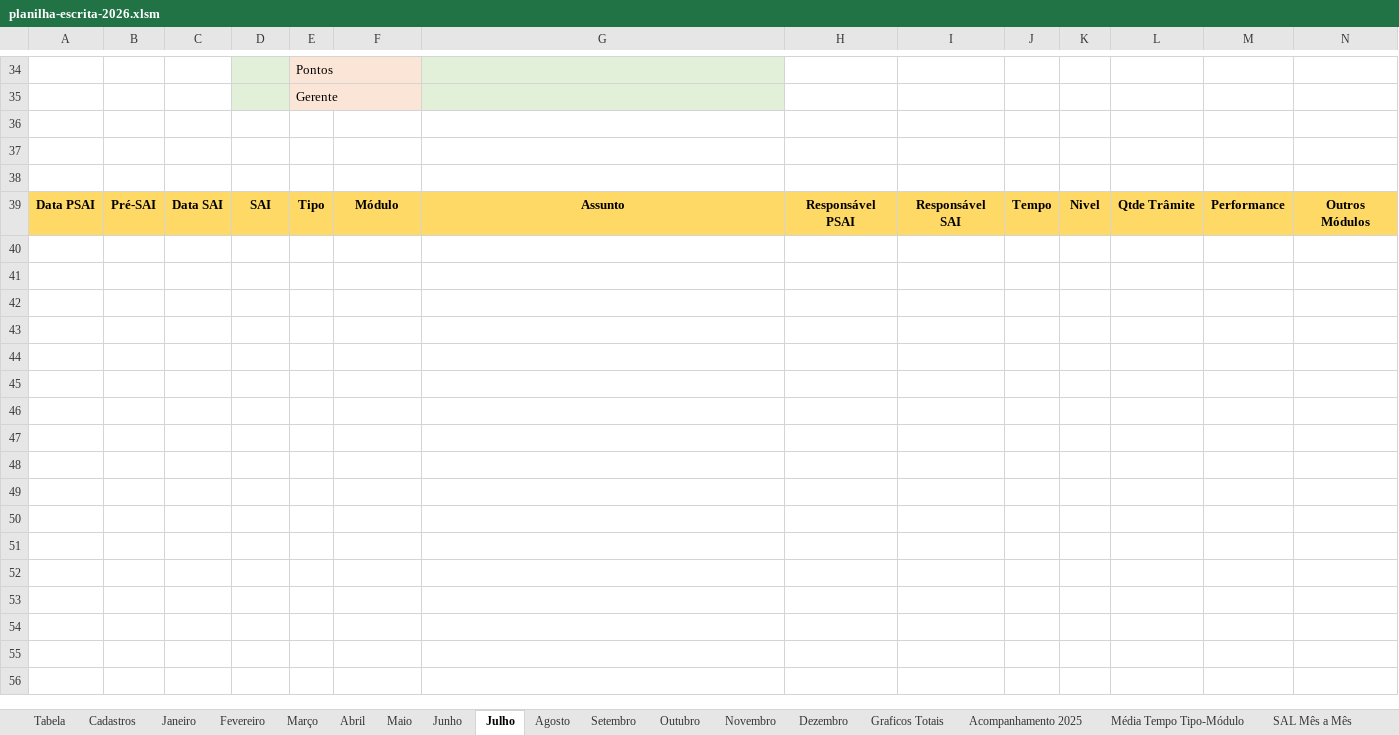
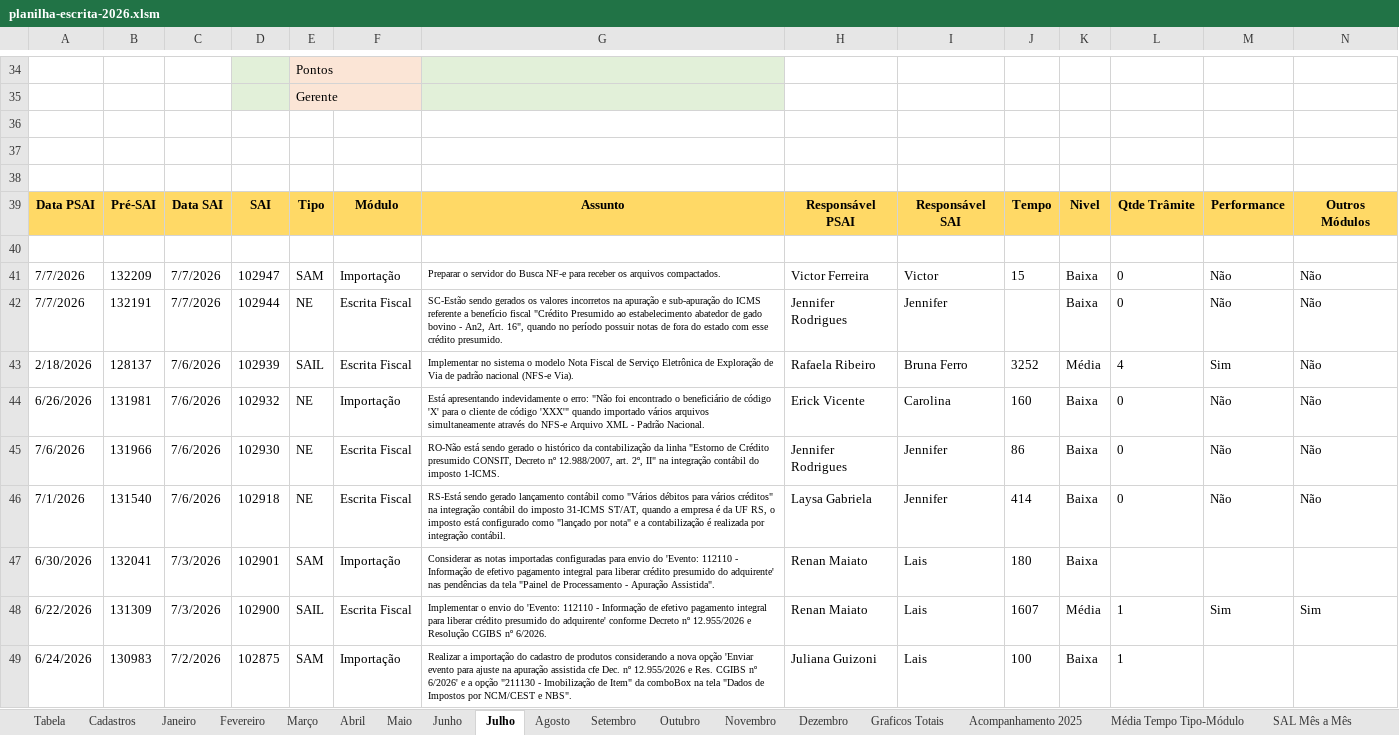
Before and after one commit to RichardsonCorreiaTR/DashboardEscrita, an Excel workbook: data/planilha-escrita-2026.xlsm, sheet Julho, drawn as a sheet; only a part is shown, gaps mark what is left out; values as stored, in another font and other column widths than the file's, no borders; charts and pictures not drawn; rows hold the shown columns only; the diff covers the shown part only; the diff names each change by its address in the sheet, - before the commit and + after, or states it on an @@ line.

```diff
--- a/data/planilha-escrita-2026.xlsm (sheet Julho)
+++ b/data/planilha-escrita-2026.xlsm (sheet Julho)
+row 40: (empty)
+row 41: 7/7/2026 | 132209 | 7/7/2026 | 102947 | SAM | Importação | Preparar o servidor do Busca NF-e para receber os arquivos compactados. | Victor Ferreira | Victor | 15 | Baixa | 0 | Não | Não
+row 42: 7/7/2026 | 132191 | 7/7/2026 | 102944 | NE | Escrita Fiscal | SC-Estão sendo gerados os valores incorretos na apuração e sub-apuração do ICMS referente a benefício fiscal "Crédito Presumido ao estabelecimento abatedor de gado bovino - An2, Art. 16", quando no período possuir notas de fora do estado com esse crédito presumido. | Jennifer Rodrigues | Jennifer |  | Baixa | 0 | Não | Não
+row 43: 2/18/2026 | 128137 | 7/6/2026 | 102939 | SAIL | Escrita Fiscal | Implementar no sistema o modelo Nota Fiscal de Serviço Eletrônica de Exploração de Via de padrão nacional (NFS-e Via). | Rafaela Ribeiro | Bruna Ferro | 3252 | Média | 4 | Sim | Não
+row 44: 6/26/2026 | 131981 | 7/6/2026 | 102932 | NE | Importação | Está apresentando indevidamente o erro: "Não foi encontrado o beneficiário de código 'X' para o cliente de código 'XXX'" quando importado vários arquivos simultaneamente através do NFS-e Arquivo XML - Padrão Nacional. | Erick Vicente | Carolina | 160 | Baixa | 0 | Não | Não
+row 45: 7/6/2026 | 131966 | 7/6/2026 | 102930 | NE | Escrita Fiscal | RO-Não está sendo gerado o histórico da contabilização da linha "Estorno de Crédito presumido CONSIT, Decreto nº 12.988/2007, art. 2º, II" na integração contábil do imposto 1-ICMS. | Jennifer Rodrigues | Jennifer | 86 | Baixa | 0 | Não | Não
+row 46: 7/1/2026 | 131540 | 7/6/2026 | 102918 | NE | Escrita Fiscal | RS-Está sendo gerado lançamento contábil como "Vários débitos para vários créditos" na integração contábil do imposto 31-ICMS ST/AT, quando a empresa é da UF RS, o imposto está configurado como "lançado por nota" e a contabilização é realizada por integração contábil. | Laysa Gabriela | Jennifer | 414 | Baixa | 0 | Não | Não
+row 47: 6/30/2026 | 132041 | 7/3/2026 | 102901 | SAM | Importação | Considerar as notas importadas configuradas para envio do 'Evento: 112110 - Informação de efetivo pagamento integral para liberar crédito presumido do adquirente' nas pendências da tela "Painel de Processamento - Apuração Assistida". | Renan Maiato | Lais | 180 | Baixa
+row 48: 6/22/2026 | 131309 | 7/3/2026 | 102900 | SAIL | Escrita Fiscal | Implementar o envio do 'Evento: 112110 - Informação de efetivo pagamento integral para liberar crédito presumido do adquirente' conforme Decreto nº 12.955/2026 e Resolução CGIBS nº 6/2026. | Renan Maiato | Lais | 1607 | Média | 1 | Sim | Sim
+row 49: 6/24/2026 | 130983 | 7/2/2026 | 102875 | SAM | Importação | Realizar a importação do cadastro de produtos considerando a nova opção 'Enviar evento para ajuste na apuração assistida cfe Dec. nº 12.955/2026 e Res. CGIBS nº 6/2026' e a opção "211130 - Imobilização de Item" da comboBox na tela "Dados de Impostos por NCM/CEST e NBS". | Juliana Guizoni | Lais | 100 | Baixa | 1
```
Also changed, not shown: 21 added rows, 2 removed rows and 80 edited cells elsewhere in this sheet, sheet Junho, sheet Graficos Totais, sheet Acompanhamento 2025, sheet Maio, sheet Abril, formulas that keep their value, hidden cells, charts or pictures, 11 other files.
